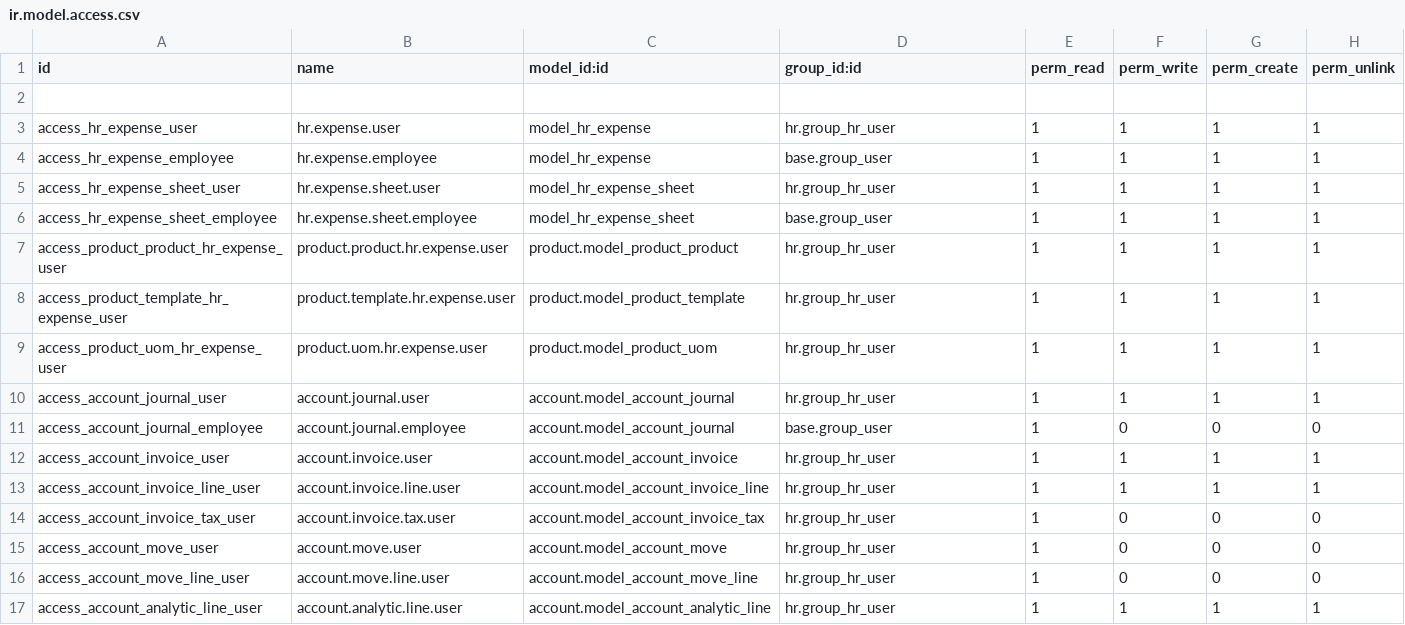
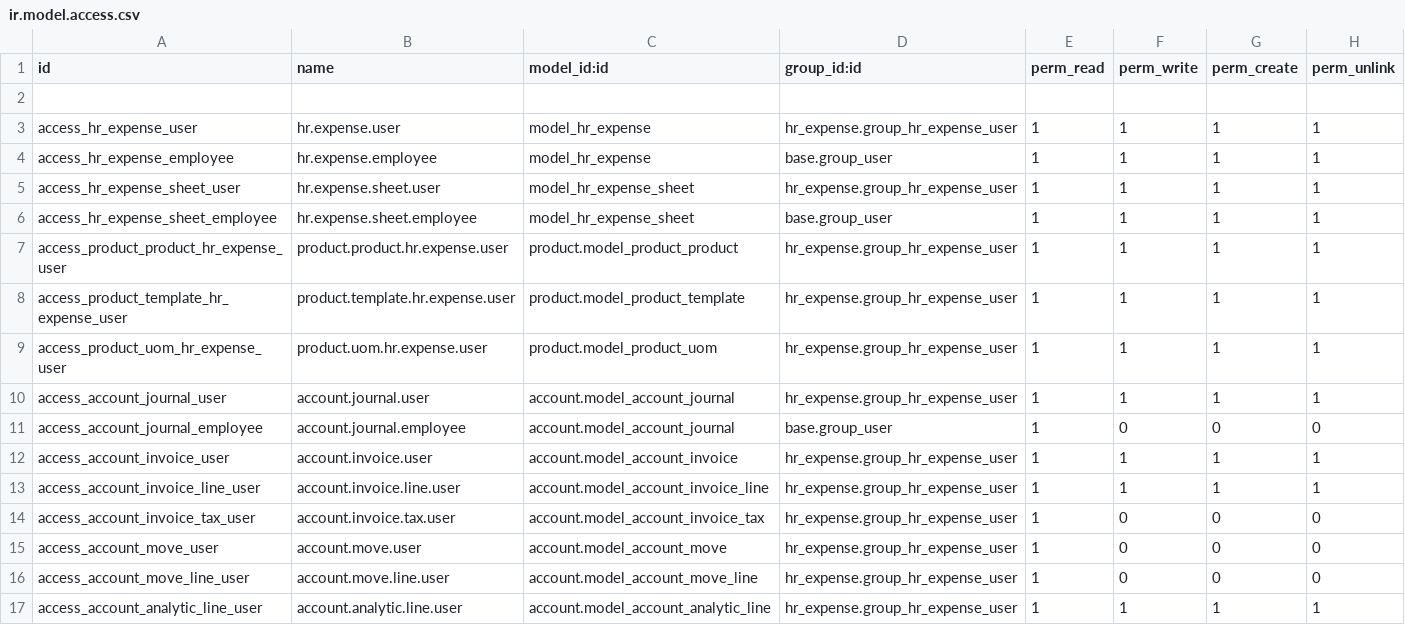
Before and after one commit to cogitoweb/OCB, a CSV file: addons/hr_expense/security/ir.model.access.csv, drawn as a sheet.

Commit message:
[IMP] hr_*: Split the HR access rights by application
PURPOSE
=======

For each and every Hr application there should be one user category (One app = one category).

SPECIFICATION
=============

HR remains as it is : Employee, Officer, Manager

Each Application should have 2 access rights: User and Manager. Example for Recruitment:
- The user has access to the recruitment process
- The manager has access to the job position configuration

Each Application should grant the employee user access right (Namely the 'HR Officer')

```diff
--- a/addons/hr_expense/security/ir.model.access.csv
+++ b/addons/hr_expense/security/ir.model.access.csv
@@ -2,16 +2,16 @@ id,name,model_id:id,group_id:id,perm_read,perm_write,perm_create,perm_unlink
 
-access_hr_expense_user,hr.expense.user,model_hr_expense,hr.group_hr_user,1,1,1,1
+access_hr_expense_user,hr.expense.user,model_hr_expense,hr_expense.group_hr_expense_user,1,1,1,1
 access_hr_expense_employee,hr.expense.employee,model_hr_expense,base.group_user,1,1,1,1
-access_hr_expense_sheet_user,hr.expense.sheet.user,model_hr_expense_sheet,hr.group_hr_user,1,1,1,1
+access_hr_expense_sheet_user,hr.expense.sheet.user,model_hr_expense_sheet,hr_expense.group_hr_expense_user,1,1,1,1
 access_hr_expense_sheet_employee,hr.expense.sheet.employee,model_hr_expense_sheet,base.group_user,1,1,1,1
-access_product_product_hr_expense_user,product.product.hr.expense.user,product.model_product_product,hr.group_hr_user,1,1,1,1
-access_product_template_hr_expense_user,product.template.hr.expense.user,product.model_product_template,hr.group_hr_user,1,1,1,1
-access_product_uom_hr_expense_user,product.uom.hr.expense.user,product.model_product_uom,hr.group_hr_user,1,1,1,1
-access_account_journal_user,account.journal.user,account.model_account_journal,hr.group_hr_user,1,1,1,1
+access_product_product_hr_expense_user,product.product.hr.expense.user,product.model_product_product,hr_expense.group_hr_expense_user,1,1,1,1
+access_product_template_hr_expense_user,product.template.hr.expense.user,product.model_product_template,hr_expense.group_hr_expense_user,1,1,1,1
+access_product_uom_hr_expense_user,product.uom.hr.expense.user,product.model_product_uom,hr_expense.group_hr_expense_user,1,1,1,1
+access_account_journal_user,account.journal.user,account.model_account_journal,hr_expense.group_hr_expense_user,1,1,1,1
 access_account_journal_employee,account.journal.employee,account.model_account_journal,base.group_user,1,0,0,0
-access_account_invoice_user,account.invoice.user,account.model_account_invoice,hr.group_hr_user,1,1,1,1
-access_account_invoice_line_user,account.invoice.line.user,account.model_account_invoice_line,hr.group_hr_user,1,1,1,1
-access_account_invoice_tax_user,account.invoice.tax.user,account.model_account_invoice_tax,hr.group_hr_user,1,0,0,0
-access_account_move_user,account.move.user,account.model_account_move,hr.group_hr_user,1,0,0,0
-access_account_move_line_user,account.move.line.user,account.model_account_move_line,hr.group_hr_user,1,0,0,0
-access_account_analytic_line_user,account.analytic.line.user,account.model_account_analytic_line,hr.group_hr_user,1,1,1,1
+access_account_invoice_user,account.invoice.user,account.model_account_invoice,hr_expense.group_hr_expense_user,1,1,1,1
+access_account_invoice_line_user,account.invoice.line.user,account.model_account_invoice_line,hr_expense.group_hr_expense_user,1,1,1,1
+access_account_invoice_tax_user,account.invoice.tax.user,account.model_account_invoice_tax,hr_expense.group_hr_expense_user,1,0,0,0
+access_account_move_user,account.move.user,account.model_account_move,hr_expense.group_hr_expense_user,1,0,0,0
+access_account_move_line_user,account.move.line.user,account.model_account_move_line,hr_expense.group_hr_expense_user,1,0,0,0
+access_account_analytic_line_user,account.analytic.line.user,account.model_account_analytic_line,hr_expense.group_hr_expense_user,1,1,1,1
```
Also changed, not shown: addons/hr_holidays/security/ir.model.access.csv, addons/hr_payroll/security/ir.model.access.csv, 52 other files.
